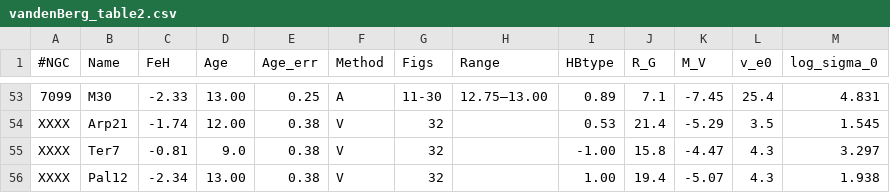
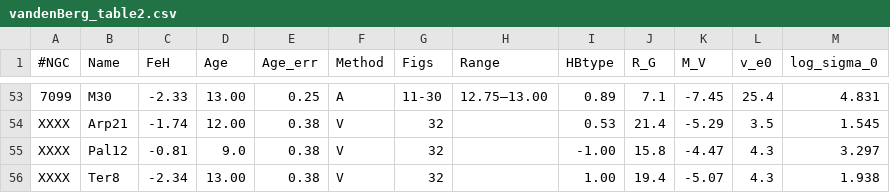
Before and after one commit to Hugo-bot79/PHYS3116_Astrophysics-group-2, a CSV file: Option 1/vandenBerg_table2.csv, drawn as a sheet; only a part is shown, gaps mark what is left out.

```diff
--- a/Option 1/vandenBerg_table2.csv
+++ b/Option 1/vandenBerg_table2.csv
@@ -54,3 +54,3 @@
 XXXX,Arp21,-1.74,12.00,0.38,V,32,,0.53,21.4,-5.29,3.5,1.545
-XXXX,Ter7,-0.81,9.0,0.38,V,32,,-1.00,15.8,-4.47,4.3,3.297
-XXXX,Pal12,-2.34,13.00,0.38,V,32,,1.00,19.4,-5.07,4.3,1.938
+XXXX,Pal12,-0.81,9.0,0.38,V,32,,-1.00,15.8,-4.47,4.3,3.297
+XXXX,Ter8,-2.34,13.00,0.38,V,32,,1.00,19.4,-5.07,4.3,1.938
```
Also changed, not shown: 1 other file.
